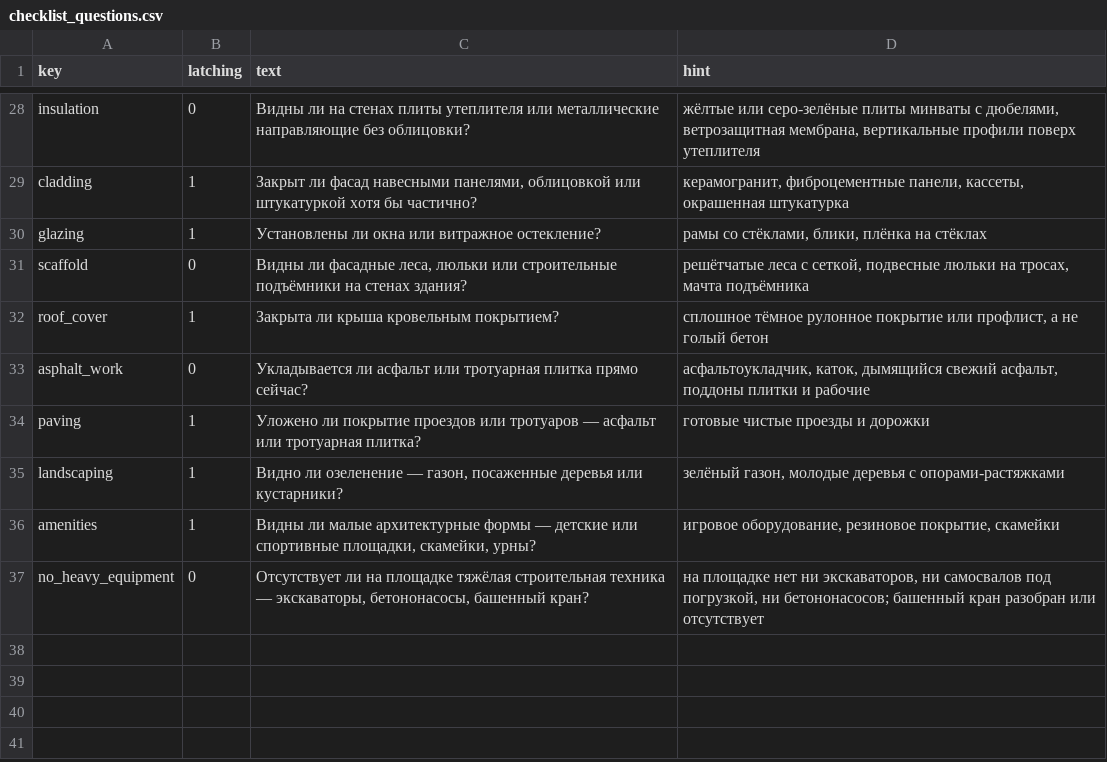
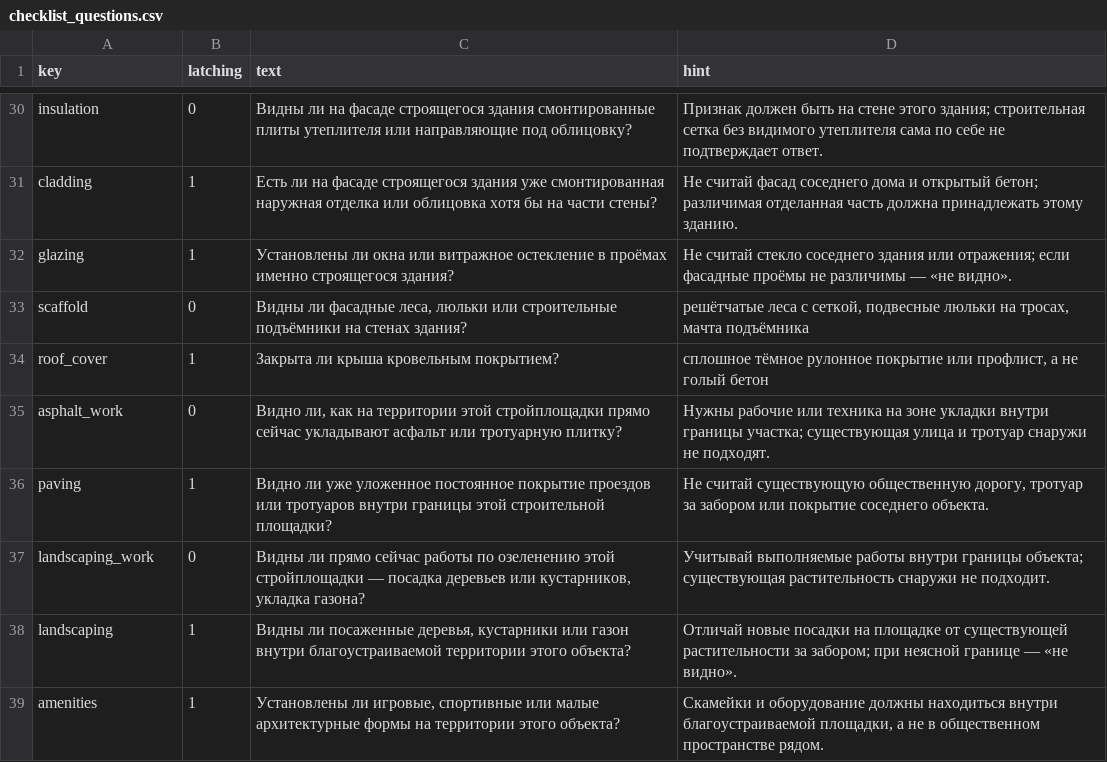
Before and after one commit to qwertyEg/MOS_HACK, a CSV file: reference/checklist_questions.csv, drawn as a sheet; only a part is shown, gaps mark what is left out; removed rows and columns are numbered as before the commit, all else as after; the diff covers the shown part only; the diff names each change by its address in the sheet, - before the commit and + after, or states it on an @@ line.

```diff
--- a/reference/checklist_questions.csv
+++ b/reference/checklist_questions.csv
-C30 (text): …ли на стенах плиты утеплителя или металлические направляющие без облицовки?
+C30 (text): …ли на фасаде строящегося здания смонтированные плиты утеплителя или направляющие под облицовку?
-D30 (hint): жёлтые или серо-зелёные плиты минваты с дюбелями, ветрозащитная мембрана, вертикальные профили поверх утеплителя
+D30 (hint): Признак должен быть на стене этого здания; строительная сетка без видимого утеплителя сама по себе не подтверждает ответ.
-C31 (text): Закрыт ли фасад навесными панелями, облицовкой или штукатуркой хотя бы частично?
+C31 (text): Есть ли на фасаде строящегося здания уже смонтированная наружная отделка или облицовка хотя бы на части стены?
-D31 (hint): керамогранит, фиброцементные панели, кассеты, окрашенная штукатурка
+D31 (hint): Не считай фасад соседнего дома и открытый бетон; различимая отделанная часть должна принадлежать этому зданию.
-C32 (text): …или витражное остекление?
+C32 (text): …или витражное остекление в проёмах именно строящегося здания?
-D32 (hint): рамы со стёклами, блики, плёнка на стёклах
+D32 (hint): Не считай стекло соседнего здания или отражения; если фасадные проёмы не различимы — «не видно».
-C35 (text): Укладывается ли асфальт или тротуарная плитка прямо сейчас?
+C35 (text): Видно ли, как на территории этой стройплощадки прямо сейчас укладывают асфальт или тротуарную плитку?
-D35 (hint): асфальтоукладчик, каток, дымящийся свежий асфальт, поддоны плитки и рабочие
+D35 (hint): Нужны рабочие или техника на зоне укладки внутри границы участка; существующая улица и тротуар снаружи не подходят.
-C36 (text): Уложено ли покрытие проездов или тротуаров — асфальт или тротуарная плитка?
+C36 (text): Видно ли уже уложенное постоянное покрытие проездов или тротуаров внутри границы этой строительной площадки?
-D36 (hint): готовые чистые проезды и дорожки
+D36 (hint): Не считай существующую общественную дорогу, тротуар за забором или покрытие соседнего объекта.
+row 37: landscaping_work | 0 | Видны ли прямо сейчас работы по озеленению этой стройплощадки — посадка деревьев или кустарников, укладка газона? | Учитывай выполняемые работы внутри границы объекта; существующая растительность снаружи не подходит.
-C38 (text): Видно ли озеленение — газон, посаженные деревья или кустарники?
+C38 (text): Видны ли посаженные деревья, кустарники или газон внутри благоустраиваемой территории этого объекта?
-D38 (hint): зелёный газон, молодые деревья с опорами-растяжками
+D38 (hint): Отличай новые посадки на площадке от существующей растительности за забором; при неясной границе — «не видно».
-C39 (text): Видны ли малые архитектурные формы — детские или спортивные площадки, скамейки, урны?
+C39 (text): Установлены ли игровые, спортивные или малые архитектурные формы на территории этого объекта?
-D39 (hint): игровое оборудование, резиновое покрытие, скамейки
+D39 (hint): Скамейки и оборудование должны находиться внутри благоустраиваемой площадки, а не в общественном пространстве рядом.
-row 37: no_heavy_equipment | 0 | Отсутствует ли на площадке тяжёлая строительная техника — экскаваторы, бетононасосы, башенный кран? | на площадке нет ни экскаваторов, ни самосвалов под погрузкой, ни бетононасосов; башенный кран разобран или отсутствует
```
Also changed, not shown: 5 added rows, 3 removed rows and 23 edited cells elsewhere in this file, reference/stage_questions.csv, 18 other files.
